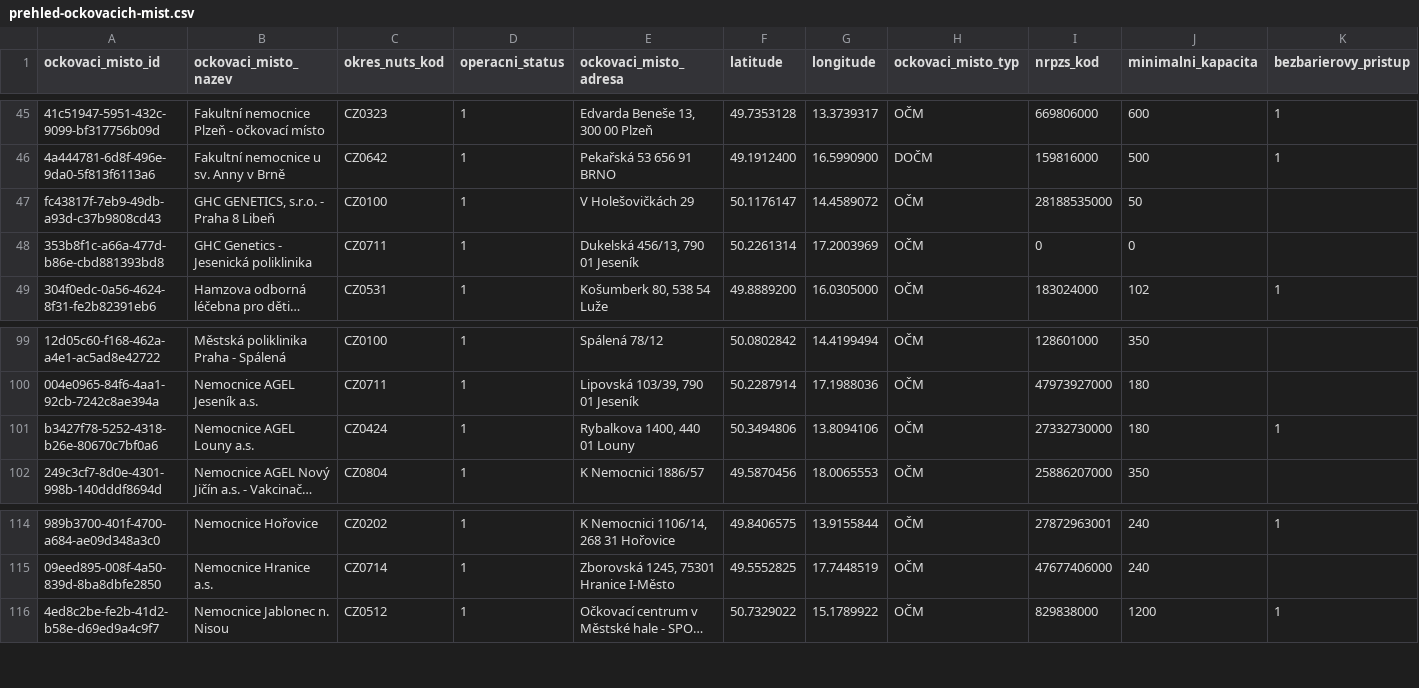
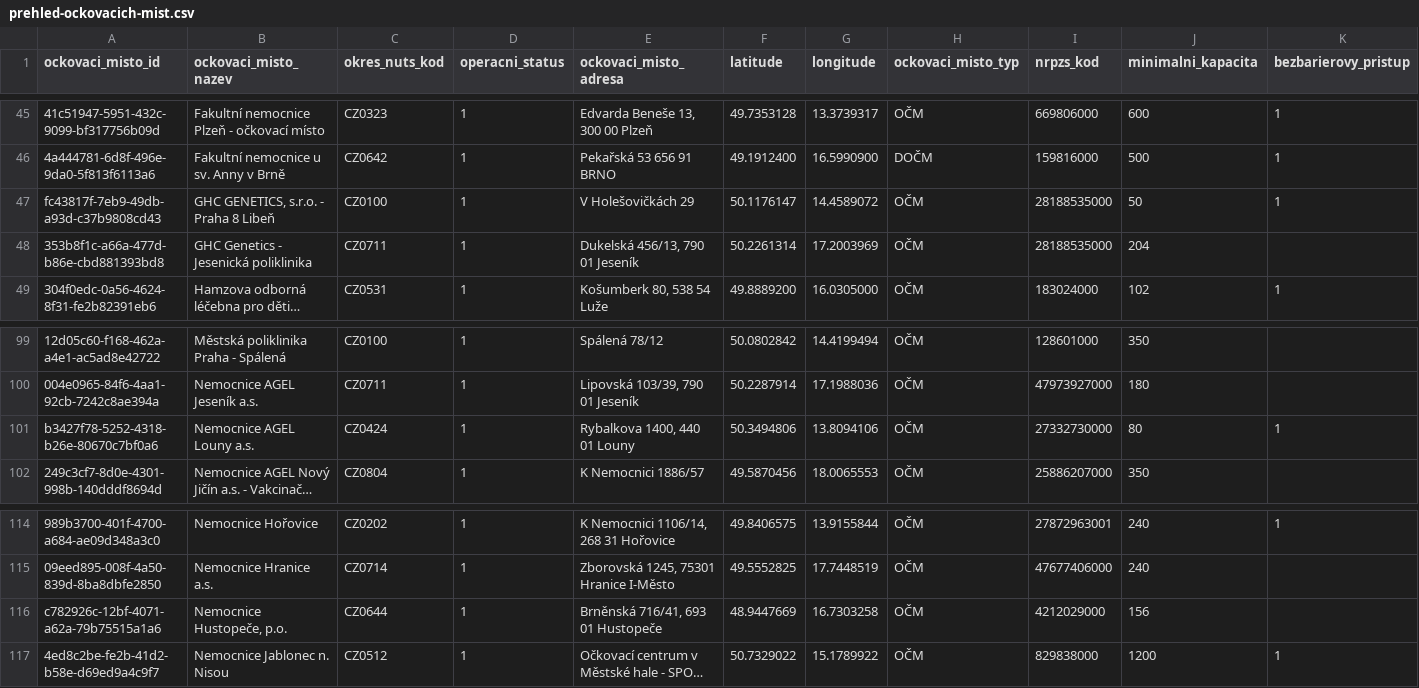
Before and after one commit to michalskop/mzcr-cz-covid-19-data, a CSV file: prehled-ockovacich-mist.csv, drawn as a sheet; only a part is shown, gaps mark what is left out; long unchanged cells end in …; the diff names each change by its address in the sheet, - before the commit and + after, or states it on an @@ line.

```diff
--- a/prehled-ockovacich-mist.csv
+++ b/prehled-ockovacich-mist.csv
-K47 (bezbarierovy_pristup): (empty)
+K47 (bezbarierovy_pristup): 1
-I48 (nrpzs_kod): 0
+I48 (nrpzs_kod): 28188535000
-J48 (minimalni_kapacita): 0
+J48 (minimalni_kapacita): 204
-J101 (minimalni_kapacita): 180
+J101 (minimalni_kapacita): 80
+row 116: c782926c-12bf-4071-a62a-79b75515a1a6 | Nemocnice Hustopeče, p.o. | CZ0644 | 1 | Brněnská 716/41, 693 01 Hustopeče | 48.9447669 | 16.7303258 | OČM | 4212029000 | 156
```
Also changed, not shown: mestske-casti.csv, pes_CR_verze2.csv, 12 other files.
